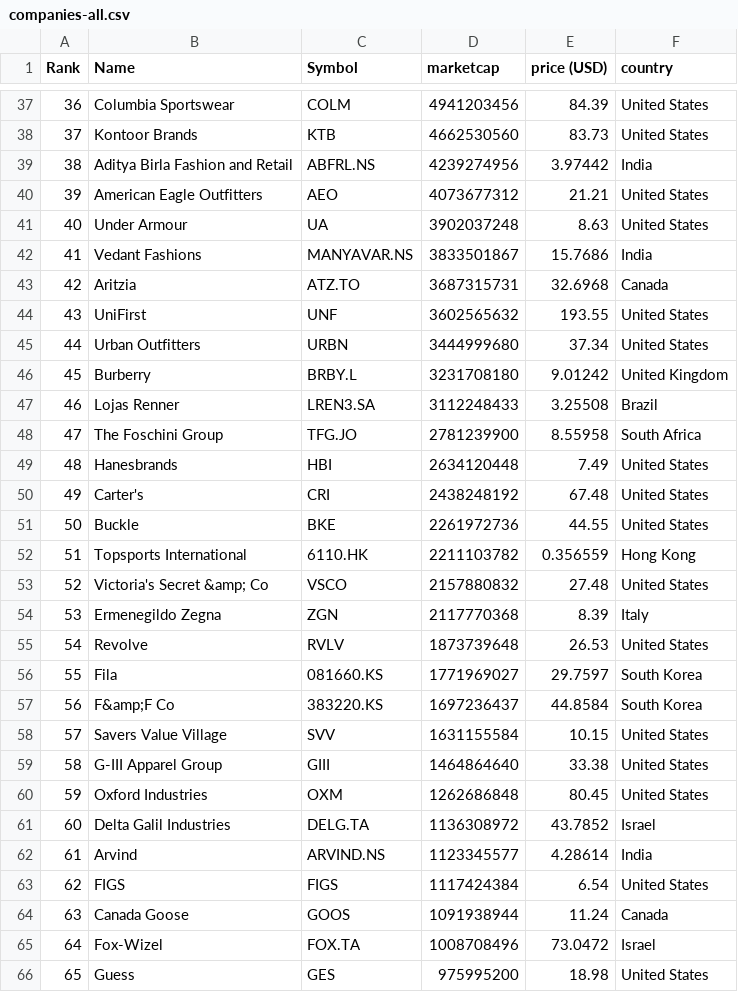
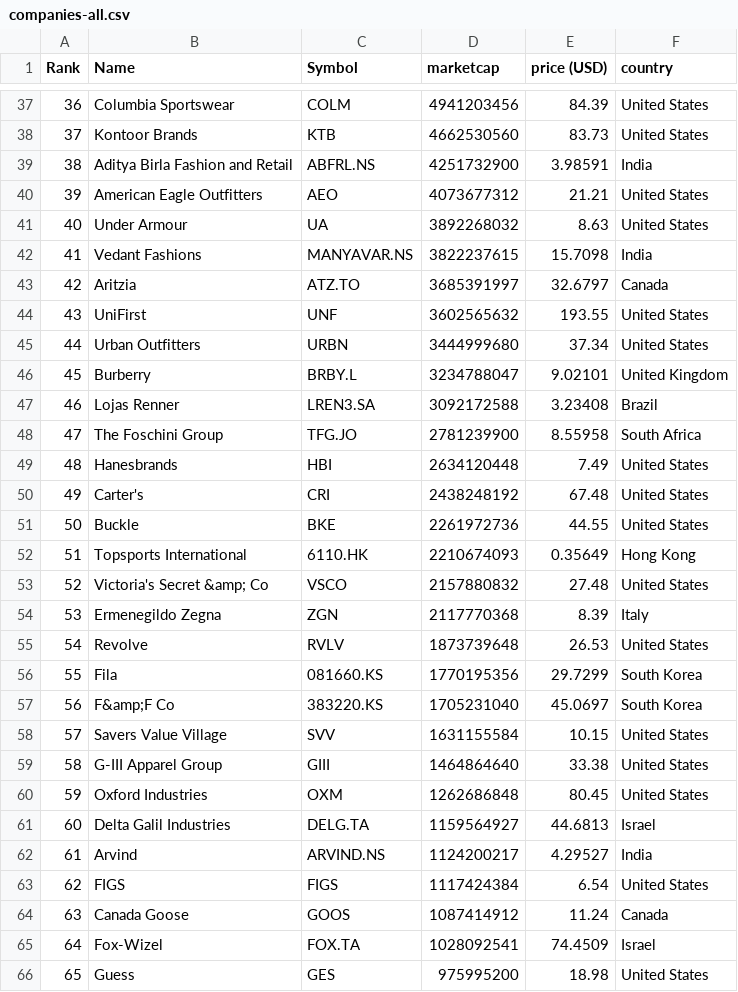
Before and after one commit to Abrahanq/merida-june-6-2024, a CSV file: companies-all.csv, drawn as a sheet; only a part is shown, gaps mark what is left out; the diff covers the shown part only.

```diff
--- a/companies-all.csv
+++ b/companies-all.csv
@@ -38,11 +38,11 @@
 "37","Kontoor Brands","KTB","4662530560","83.73","United States"
-"38","Aditya Birla Fashion and Retail","ABFRL.NS","4239274956","3.97442","India"
+"38","Aditya Birla Fashion and Retail","ABFRL.NS","4251732900","3.98591","India"
 "39","American Eagle Outfitters","AEO","4073677312","21.21","United States"
-"40","Under Armour","UA","3902037248","8.63","United States"
-"41","Vedant Fashions","MANYAVAR.NS","3833501867","15.7686","India"
-"42","Aritzia","ATZ.TO","3687315731","32.6968","Canada"
+"40","Under Armour","UA","3892268032","8.63","United States"
+"41","Vedant Fashions","MANYAVAR.NS","3822237615","15.7098","India"
+"42","Aritzia","ATZ.TO","3685391997","32.6797","Canada"
 "43","UniFirst","UNF","3602565632","193.55","United States"
 "44","Urban Outfitters","URBN","3444999680","37.34","United States"
-"45","Burberry","BRBY.L","3231708180","9.01242","United Kingdom"
-"46","Lojas Renner","LREN3.SA","3112248433","3.25508","Brazil"
+"45","Burberry","BRBY.L","3234788047","9.02101","United Kingdom"
+"46","Lojas Renner","LREN3.SA","3092172588","3.23408","Brazil"
 "47","The Foschini Group","TFG.JO","2781239900","8.55958","South Africa"
@@ -51,3 +51,3 @@
 "50","Buckle","BKE","2261972736","44.55","United States"
-"51","Topsports International","6110.HK","2211103782","0.356559","Hong Kong"
+"51","Topsports International","6110.HK","2210674093","0.35649","Hong Kong"
 "52","Victoria's Secret &amp; Co","VSCO","2157880832","27.48","United States"
@@ -55,4 +55,4 @@
 "54","Revolve","RVLV","1873739648","26.53","United States"
-"55","Fila","081660.KS","1771969027","29.7597","South Korea"
-"56","F&amp;F Co","383220.KS","1697236437","44.8584","South Korea"
+"55","Fila","081660.KS","1770195356","29.7299","South Korea"
+"56","F&amp;F Co","383220.KS","1705231040","45.0697","South Korea"
 "57","Savers Value Village","SVV","1631155584","10.15","United States"
@@ -60,7 +60,7 @@
 "59","Oxford Industries","OXM","1262686848","80.45","United States"
-"60","Delta Galil Industries","DELG.TA","1136308972","43.7852","Israel"
-"61","Arvind","ARVIND.NS","1123345577","4.28614","India"
+"60","Delta Galil Industries","DELG.TA","1159564927","44.6813","Israel"
+"61","Arvind","ARVIND.NS","1124200217","4.29527","India"
 "62","FIGS","FIGS","1117424384","6.54","United States"
-"63","Canada Goose","GOOS","1091938944","11.24","Canada"
-"64","Fox-Wizel","FOX.TA","1008708496","73.0472","Israel"
+"63","Canada Goose","GOOS","1087414912","11.24","Canada"
+"64","Fox-Wizel","FOX.TA","1028092541","74.4509","Israel"
 "65","Guess","GES","975995200","18.98","United States"
```
Also changed, not shown: 1 added row, 1 removed row and 107 edited cells elsewhere in this file, companies_france.csv, companies_germany.csv, 1 other file.
